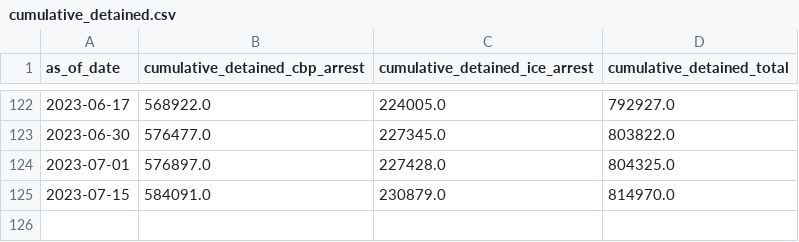
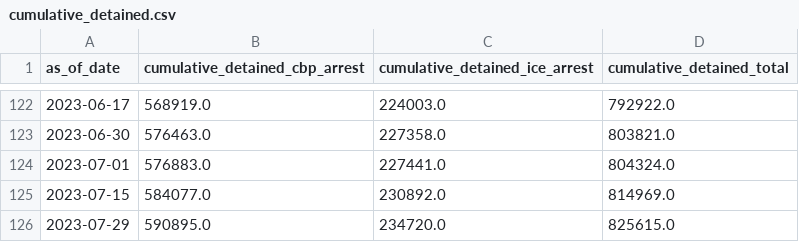
Before and after one commit to vera-institute/ice-detention-covid, a CSV file: data_supplemental/cumulative_detained.csv, drawn as a sheet; only a part is shown, gaps mark what is left out; the diff covers the shown part only.

```diff
--- a/data_supplemental/cumulative_detained.csv
+++ b/data_supplemental/cumulative_detained.csv
@@ -122,4 +122,5 @@ as_of_date,cumulative_detained_cbp_arrest,cumulative_detained_ice_arrest,cumulat
-2023-06-17,568922.0,224005.0,792927.0
-2023-06-30,576477.0,227345.0,803822.0
-2023-07-01,576897.0,227428.0,804325.0
-2023-07-15,584091.0,230879.0,814970.0
+2023-06-17,568919.0,224003.0,792922.0
+2023-06-30,576463.0,227358.0,803821.0
+2023-07-01,576883.0,227441.0,804324.0
+2023-07-15,584077.0,230892.0,814969.0
+2023-07-29,590895.0,234720.0,825615.0
```
Also changed, not shown: 60 edited cells elsewhere in this file, 4 other files.
